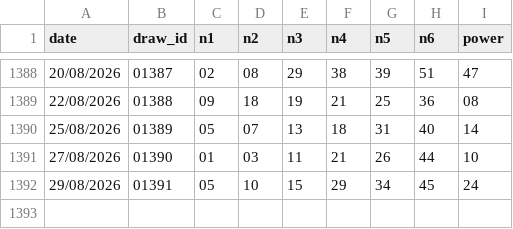
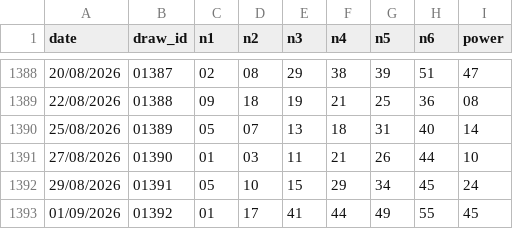
Before and after one commit to submit69/vl, a CSV file: data/vietlott_655.csv, drawn as a sheet; only a part is shown, gaps mark what is left out; the diff names each change by its address in the sheet, - before the commit and + after, or states it on an @@ line.

```diff
--- a/data/vietlott_655.csv
+++ b/data/vietlott_655.csv
+row 1393: 01/09/2026 | 01392 | 01 | 17 | 41 | 44 | 49 | 55 | 45
```
Also changed, not shown: 2 other files.
